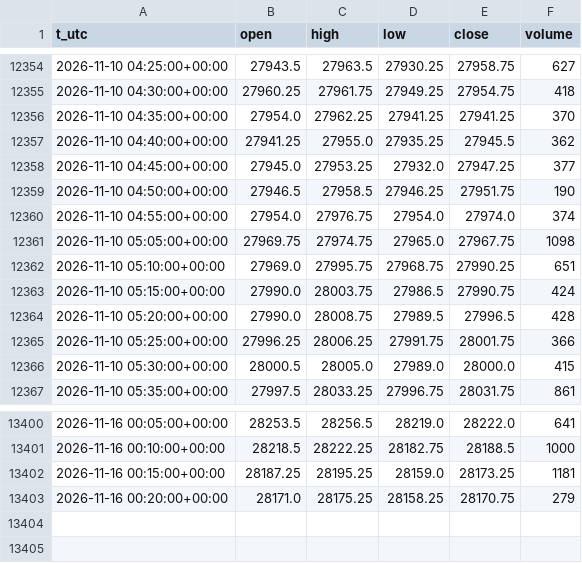
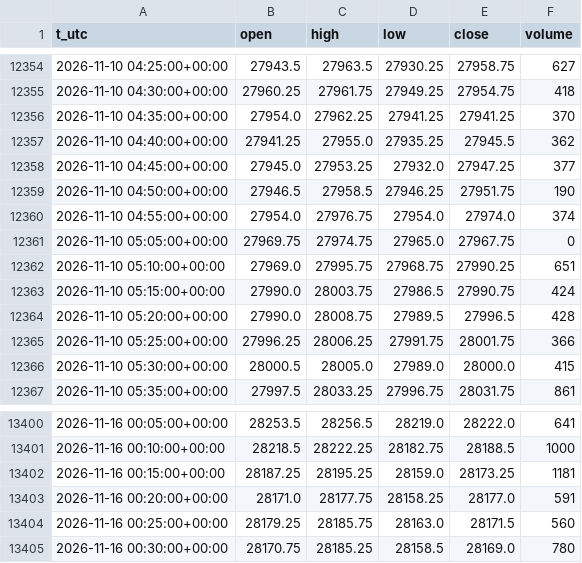
Before and after one commit to egedogann/piyasa-veri, a CSV file: data/m5/NQ_F.csv, drawn as a sheet; only a part is shown, gaps mark what is left out.

```diff
--- a/data/m5/NQ_F.csv
+++ b/data/m5/NQ_F.csv
@@ -12360,3 +12360,3 @@ t_utc,open,high,low,close,volume
 2026-11-10 04:55:00+00:00,27954.0,27976.75,27954.0,27974.0,374
-2026-11-10 05:05:00+00:00,27969.75,27974.75,27965.0,27967.75,1098
+2026-11-10 05:05:00+00:00,27969.75,27974.75,27965.0,27967.75,0
 2026-11-10 05:10:00+00:00,27969.0,27995.75,27968.75,27990.25,651
@@ -13402,2 +13402,4 @@ t_utc,open,high,low,close,volume
 2026-11-16 00:15:00+00:00,28187.25,28195.25,28159.0,28173.25,1181
-2026-11-16 00:20:00+00:00,28171.0,28175.25,28158.25,28170.75,279
+2026-11-16 00:20:00+00:00,28171.0,28177.75,28158.25,28177.0,591
+2026-11-16 00:25:00+00:00,28179.25,28185.75,28163.0,28171.5,560
+2026-11-16 00:30:00+00:00,28170.75,28185.25,28158.5,28169.0,780
```
Also changed, not shown: data/d1/BTC_USD.csv, data/d1/JPY_X.csv, 13 other files.
